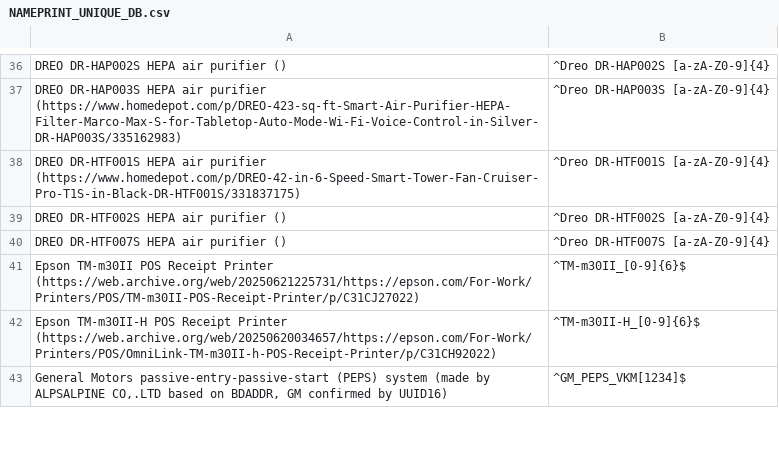
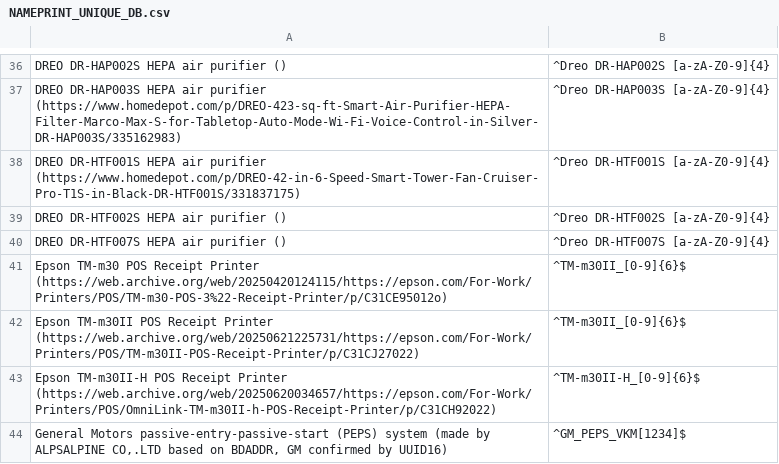
Before and after one commit to darkmentorllc/Blue2thprinting, a CSV file: Analysis/NAMEPRINT_UNIQUE_DB.csv, drawn as a sheet; only a part is shown, gaps mark what is left out.

Commit message:
Nameprints for class

```diff
--- a/Analysis/NAMEPRINT_UNIQUE_DB.csv
+++ b/Analysis/NAMEPRINT_UNIQUE_DB.csv
@@ -40,2 +40,3 @@
 "DREO DR-HTF007S HEPA air purifier ()","^Dreo DR-HTF007S [a-zA-Z0-9]{4}"
+"Epson TM-m30 POS Receipt Printer (https://web.archive.org/web/20250420124115/https://epson.com/For-Work/Printers/POS/TM-m30-POS-3%22-Receipt-Printer/p/C31CE95012o)","^TM-m30II_[0-9]{6}$"
 "Epson TM-m30II POS Receipt Printer (https://web.archive.org/web/20250621225731/https://epson.com/For-Work/Printers/POS/TM-m30II-POS-Receipt-Printer/p/C31CJ27022)","^TM-m30II_[0-9]{6}$"
```
